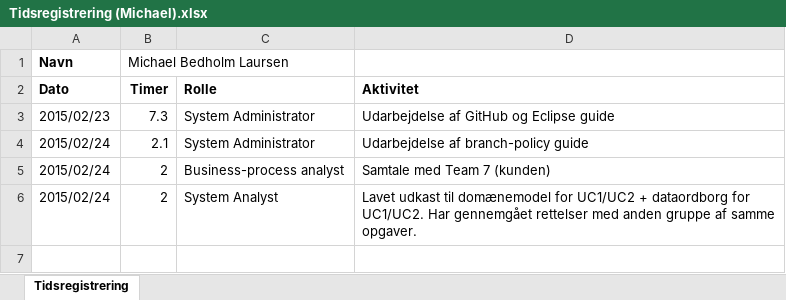
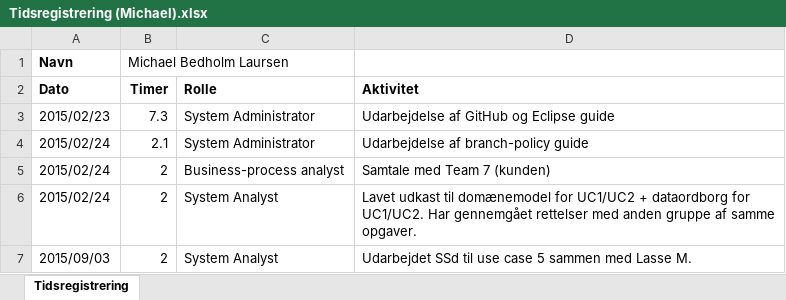
Before and after one commit to he15dmu-2s14/PTECalculator2015, an Excel workbook: 08-Project-Management/Tidsregistrering/Tidsregistrering (Michael).xlsx, sheet Tidsregistrering, drawn as a sheet; values as stored, in another font and other column widths than the file's, no borders; the diff names each change by its address in the sheet, - before the commit and + after, or states it on an @@ line.

Commit message:
Opdateret min tidsreg
Michael

```diff
--- a/08-Project-Management/Tidsregistrering/Tidsregistrering (Michael).xlsx (sheet Tidsregistrering)
+++ b/08-Project-Management/Tidsregistrering/Tidsregistrering (Michael).xlsx (sheet Tidsregistrering)
+row 7: 2015/09/03 | 2 | System Analyst | Udarbejdet SSd til use case 5 sammen med Lasse M.
```
